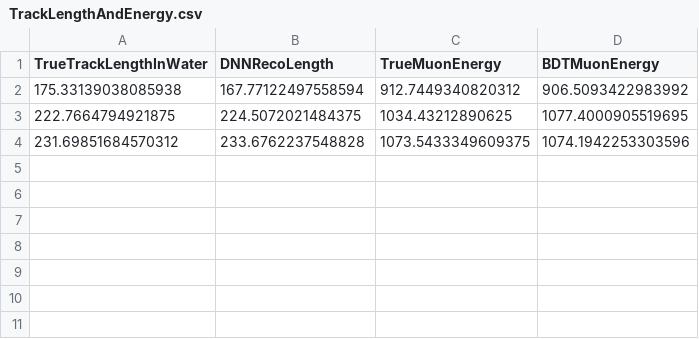
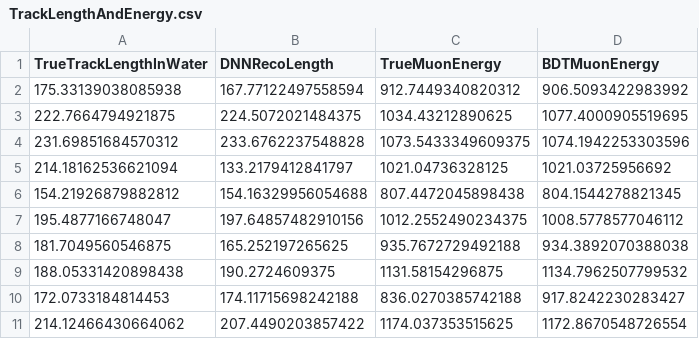
Before and after one commit to KValantis/ToolAnalysis, a CSV file: TrackLengthAndEnergy.csv, drawn as a sheet.

Commit message:
Changes in the plotting tool for the energy and track length reco and updating readme files of track length and energy reconstruction

```diff
--- a/TrackLengthAndEnergy.csv
+++ b/TrackLengthAndEnergy.csv
@@ -4 +4,8 @@ TrueTrackLengthInWater,DNNRecoLength,TrueMuonEnergy,BDTMuonEnergy
 231.69851684570312,233.6762237548828,1073.5433349609375,1074.1942253303596
+214.18162536621094,133.2179412841797,1021.04736328125,1021.03725956692
+154.21926879882812,154.16329956054688,807.4472045898438,804.1544278821345
+195.4877166748047,197.64857482910156,1012.2552490234375,1008.5778577046112
+181.7049560546875,165.252197265625,935.7672729492188,934.3892070388038
+188.05331420898438,190.2724609375,1131.58154296875,1134.7962507799532
+172.0733184814453,174.11715698242188,836.0270385742188,917.8242230283427
+214.12466430664062,207.4490203857422,1174.037353515625,1172.8670548726554
```
Also changed, not shown: 26 other files.
